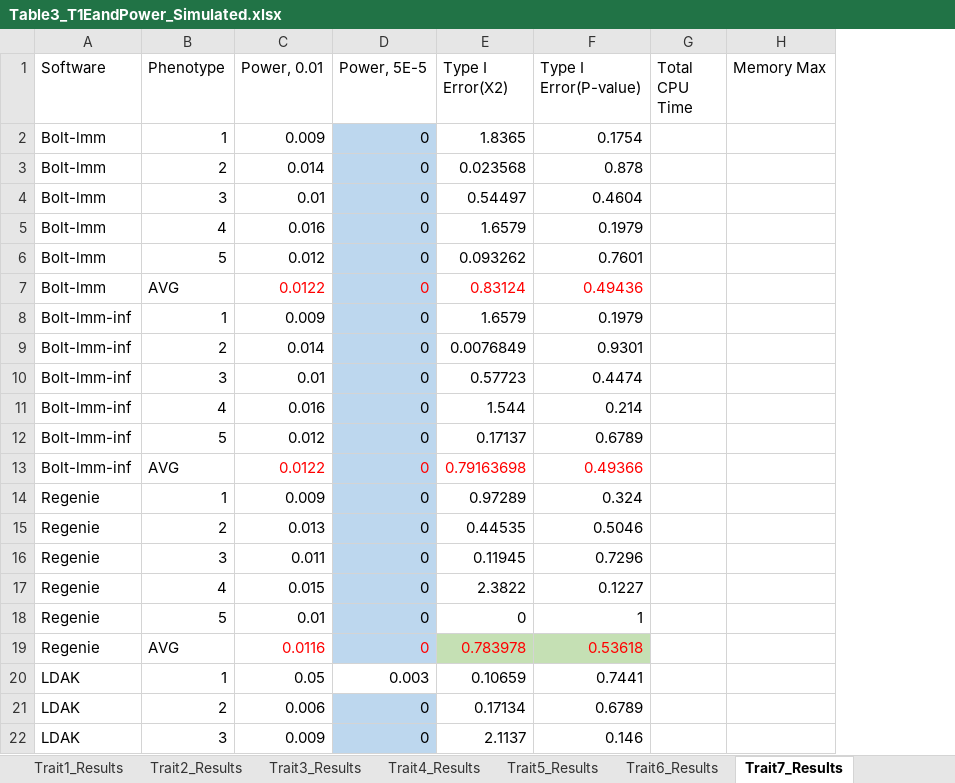
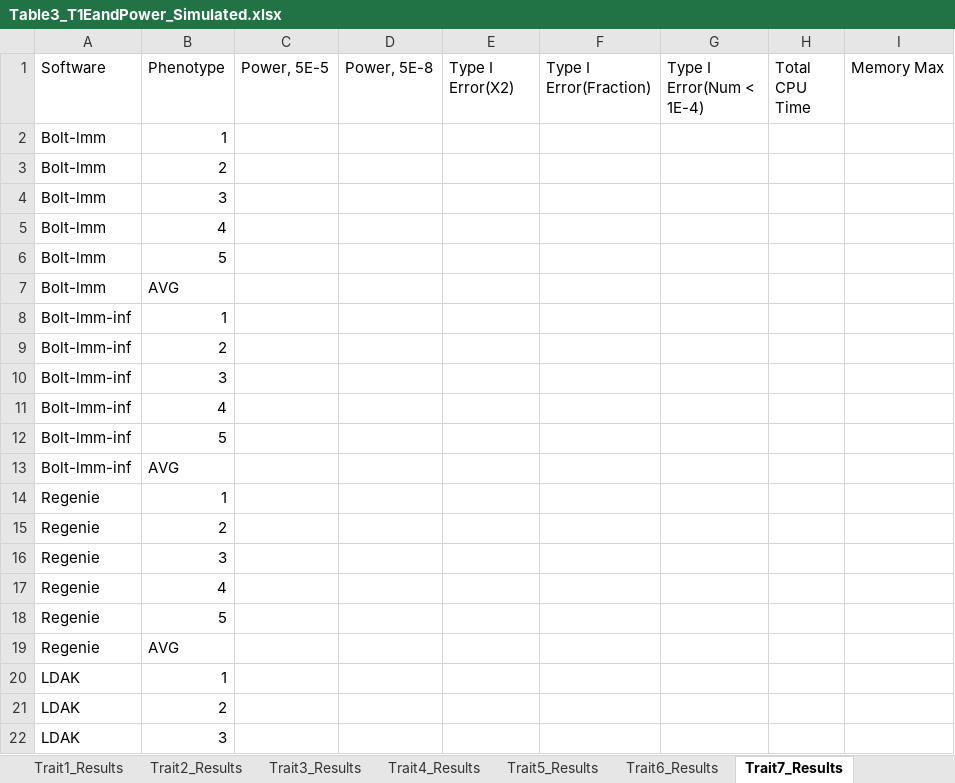
Before and after one commit to KirakiraZLY/An-evaluation-of-software-for-performing-GWAS-mixed-model-association-analysis, an Excel workbook: Tables/Table3_T1EandPower_Simulated.xlsx, sheet Trait7_Results, drawn as a sheet; only a part is shown; values as stored, in another font and other column widths than the file's, no borders; removed rows and columns are numbered as before the commit, all else as after; the diff covers the shown part only; the diff names each change by its address in the sheet, - before the commit and + after, or states it on an @@ line.

Commit message:
Update Table3_T1EandPower_Simulated.xlsx

```diff
--- a/Tables/Table3_T1EandPower_Simulated.xlsx (sheet Trait7_Results)
+++ b/Tables/Table3_T1EandPower_Simulated.xlsx (sheet Trait7_Results)
-column C (Power, 0.01), rows 2-22: 0.009 | 0.014 | 0.01 | 0.016 | 0.012 | 0.0122 | 0.009 | 0.014 | 0.01 | 0.016 | 0.012 | 0.0122 | 0.009 | 0.013 | 0.011 | 0.015 | 0.01 | 0.0116 | 0.05 | 0.006 | 0.009
+column D (Power, 5E-8), empty
-column F (Type I Error(P-value)), rows 2-22: 0.1754 | 0.878 | 0.4604 | 0.1979 | 0.7601 | 0.49436 | 0.1979 | 0.9301 | 0.4474 | 0.214 | 0.6789 | 0.49366 | 0.324 | 0.5046 | 0.7296 | 0.1227 | 1 | 0.53618 | 0.7441 | 0.6789 | 0.146
+column F (Type I Error(Fraction)), empty
+column G (Type I Error(Num < 1E-4)), empty
-C2:C19 (Power, 5E-5): 0
+C2:C19 (Power, 5E-5): (empty)
-C2:C19 fill: #BDD7EE
+C2:C19 fill: none
-E2 (Type I Error(X2)): 1.8365
+E2 (Type I Error(X2)): (empty)
-E3 (Type I Error(X2)): 0.023568
+E3 (Type I Error(X2)): (empty)
-E4 (Type I Error(X2)): 0.54497
+E4 (Type I Error(X2)): (empty)
-E5 (Type I Error(X2)): 1.6579
+E5 (Type I Error(X2)): (empty)
-E6 (Type I Error(X2)): 0.093262
+E6 (Type I Error(X2)): (empty)
-E7 (Type I Error(X2)): 0.83124
+E7 (Type I Error(X2)): (empty)
-E8 (Type I Error(X2)): 1.6579
+E8 (Type I Error(X2)): (empty)
-E9 (Type I Error(X2)): 0.0076849
+E9 (Type I Error(X2)): (empty)
-E10 (Type I Error(X2)): 0.57723
+E10 (Type I Error(X2)): (empty)
-E11 (Type I Error(X2)): 1.544
+E11 (Type I Error(X2)): (empty)
-E12 (Type I Error(X2)): 0.17137
+E12 (Type I Error(X2)): (empty)
-E13 (Type I Error(X2)): 0.79163698
+E13 (Type I Error(X2)): (empty)
-E14 (Type I Error(X2)): 0.97289
+E14 (Type I Error(X2)): (empty)
-E15 (Type I Error(X2)): 0.44535
+E15 (Type I Error(X2)): (empty)
-E16 (Type I Error(X2)): 0.11945
+E16 (Type I Error(X2)): (empty)
-E17 (Type I Error(X2)): 2.3822
+E17 (Type I Error(X2)): (empty)
-E18 (Type I Error(X2)): 0
+E18 (Type I Error(X2)): (empty)
-E19 (Type I Error(X2)): 0.783978
+E19 (Type I Error(X2)): (empty)
-E19 fill: #C5E0B4
+E19 fill: none
-C20 (Power, 5E-5): 0.003
+C20 (Power, 5E-5): (empty)
-E20 (Type I Error(X2)): 0.10659
+E20 (Type I Error(X2)): (empty)
-C21:C22 (Power, 5E-5): 0
+C21:C22 (Power, 5E-5): (empty)
-C21:C22 fill: #BDD7EE
+C21:C22 fill: none
-E21 (Type I Error(X2)): 0.17134
+E21 (Type I Error(X2)): (empty)
-E22 (Type I Error(X2)): 2.1137
+E22 (Type I Error(X2)): (empty)
```
Also changed, not shown: 18 edited cells and cell formats elsewhere in this sheet, sheet Trait1_Results, sheet Trait12_Results, sheet Trait10_Results, sheet Trait9_Results, sheet Trait11_Results, sheet Trait4_Results, 6 more sheets, formulas that keep their value.
